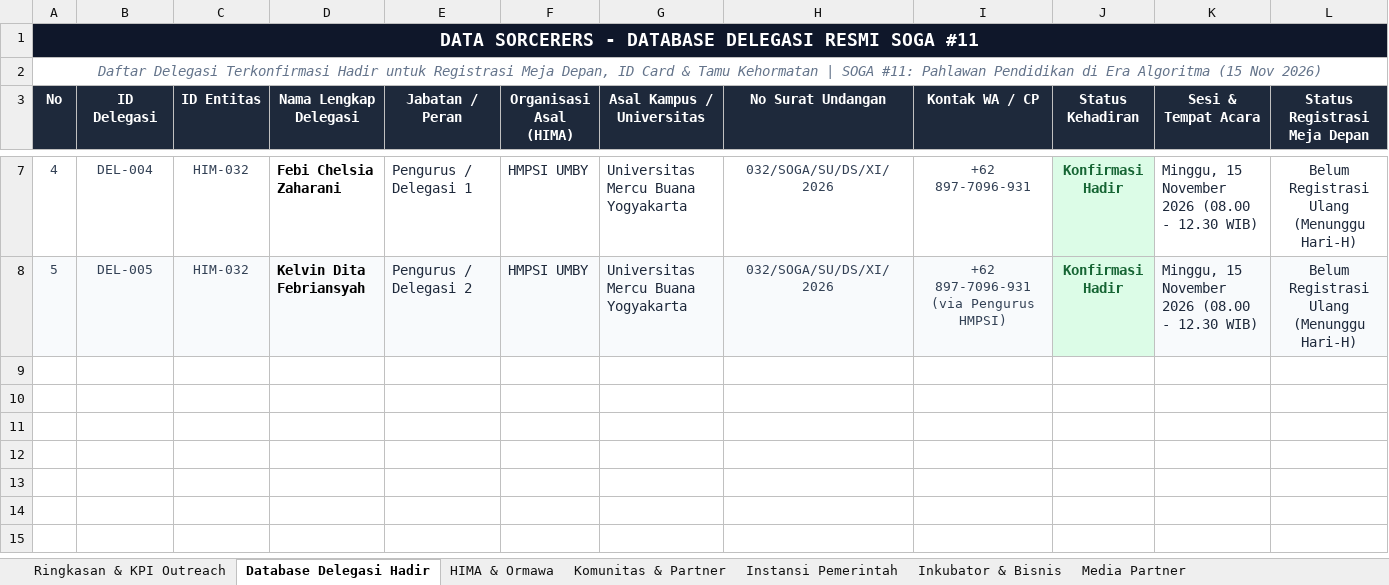
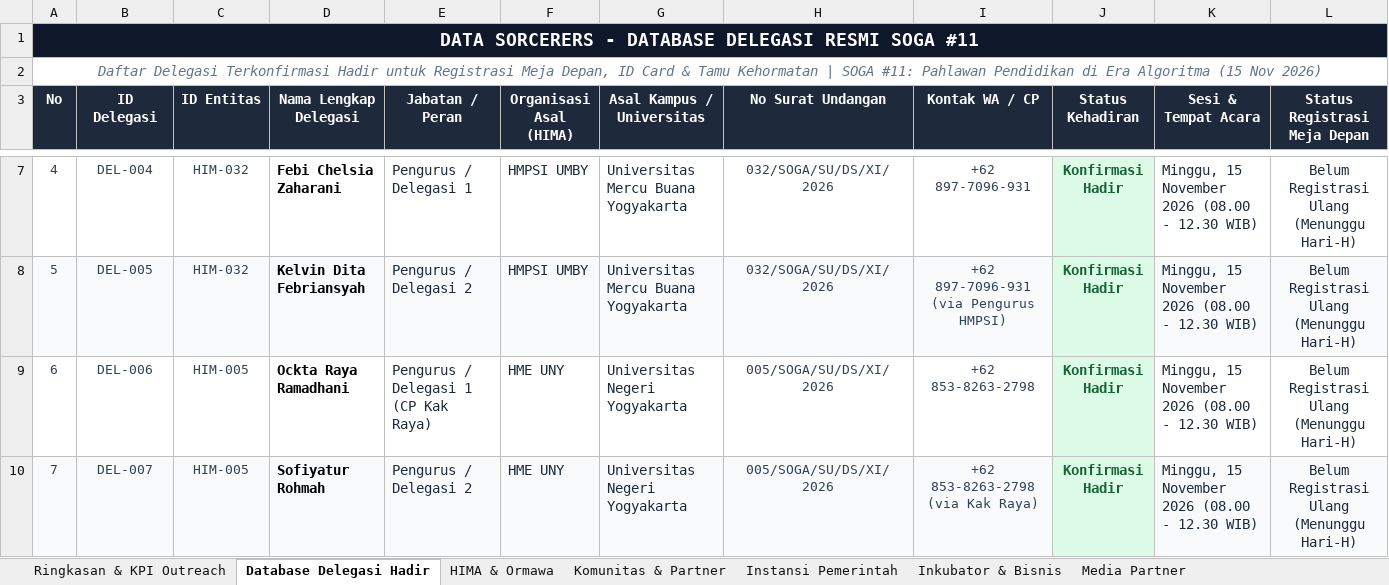
Before and after one commit to Faiz-abdurrachman/soga11-hima-outreach, an Excel workbook: Database_SOGA_11_Master.xlsx, sheet Database Delegasi Hadir, drawn as a sheet; only a part is shown, gaps mark what is left out; values as stored, in another font and other column widths than the file's, no borders; the diff names each change by its address in the sheet, - before the commit and + after, or states it on an @@ line.

Commit message:
feat(delegasi): add confirmed delegates for HME FT UNY (Ockta Raya & Sofiyatur Rohmah)

```diff
--- a/Database_SOGA_11_Master.xlsx (sheet Database Delegasi Hadir)
+++ b/Database_SOGA_11_Master.xlsx (sheet Database Delegasi Hadir)
+row 9: 6 | DEL-006 | HIM-005 | Ockta Raya Ramadhani | Pengurus / Delegasi 1 (CP Kak Raya) | HME UNY | Universitas Negeri Yogyakarta | 005/SOGA/SU/DS/XI/2026 | +62 853-8263-2798 | Konfirmasi Hadir | Minggu, 15 November 2026 (08.00 - 12.30 WIB) | Belum Registrasi Ulang (Menunggu Hari-H)
+row 10: 7 | DEL-007 | HIM-005 | Sofiyatur Rohmah | Pengurus / Delegasi 2 | HME UNY | Universitas Negeri Yogyakarta | 005/SOGA/SU/DS/XI/2026 | +62 853-8263-2798 (via Kak Raya) | Konfirmasi Hadir | Minggu, 15 November 2026 (08.00 - 12.30 WIB) | Belum Registrasi Ulang (Menunggu Hari-H)
```
Also changed, not shown: sheet HIMA & Ormawa, sheet MASTER UNIFIED (All 91), 5 other files.
